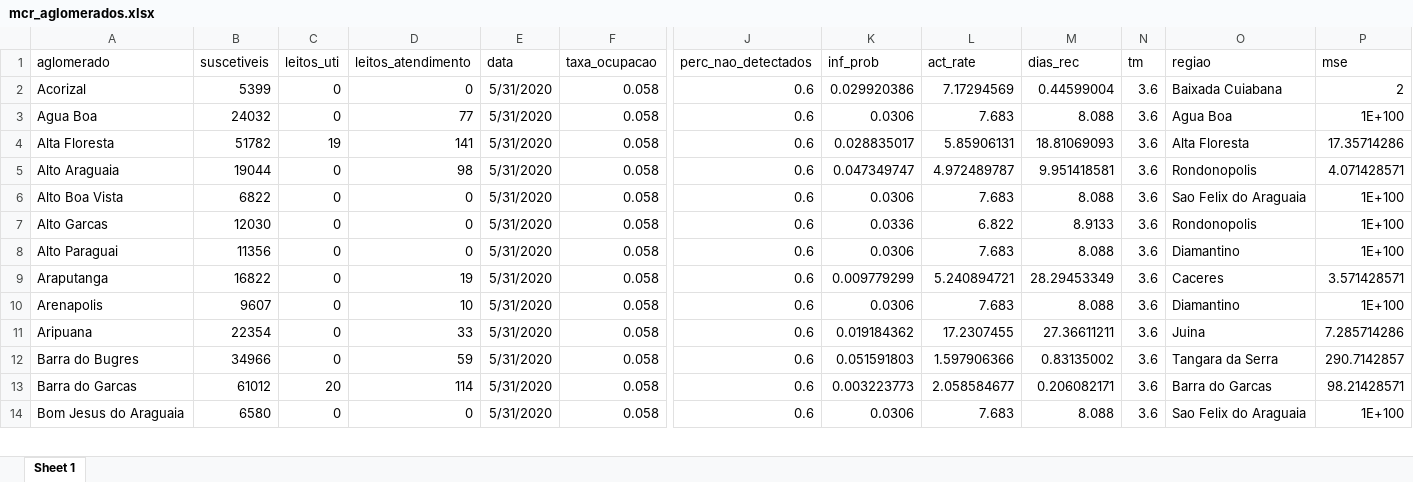
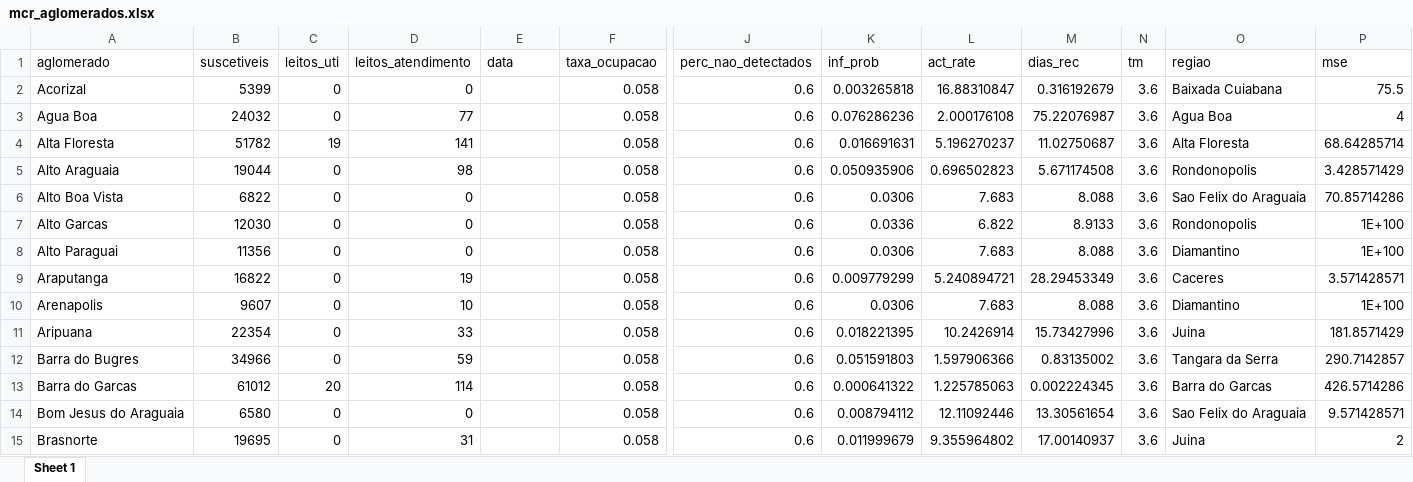
Before and after one commit to demusis/covid19_mt, an Excel workbook: mcr_aglomerados.xlsx, sheet Sheet 1, drawn as a sheet; only a part is shown, gaps mark what is left out; values as stored, in another font and other column widths than the file's, no borders; rows hold the shown columns only; the diff covers the shown part only; the diff names each change by its address in the sheet, - before the commit and + after, or states it on an @@ line.

```diff
--- a/mcr_aglomerados.xlsx (sheet Sheet 1)
+++ b/mcr_aglomerados.xlsx (sheet Sheet 1)
-E2:E14 (data): 5/31/2020
+E2:E14 (data): (empty)
-K2 (inf_prob): 0.029920386
+K2 (inf_prob): 0.003265818
-L2 (act_rate): 7.17294569
+L2 (act_rate): 16.88310847
-M2 (dias_rec): 0.44599004
+M2 (dias_rec): 0.316192679
-P2 (mse): 2
+P2 (mse): 75.5
-K3 (inf_prob): 0.0306
+K3 (inf_prob): 0.076286236
-L3 (act_rate): 7.683
+L3 (act_rate): 2.000176108
-M3 (dias_rec): 8.088
+M3 (dias_rec): 75.22076987
-P3 (mse): 1E+100
+P3 (mse): 4
-K4 (inf_prob): 0.028835017
+K4 (inf_prob): 0.016691631
-L4 (act_rate): 5.85906131
+L4 (act_rate): 5.196270237
-M4 (dias_rec): 18.81069093
+M4 (dias_rec): 11.02750687
-P4 (mse): 17.35714286
+P4 (mse): 68.64285714
-K5 (inf_prob): 0.047349747
+K5 (inf_prob): 0.050935906
-L5 (act_rate): 4.972489787
+L5 (act_rate): 0.696502823
-M5 (dias_rec): 9.951418581
+M5 (dias_rec): 5.671174508
-P5 (mse): 4.071428571
+P5 (mse): 3.428571429
-P6 (mse): 1E+100
+P6 (mse): 70.85714286
-K11 (inf_prob): 0.019184362
+K11 (inf_prob): 0.018221395
-L11 (act_rate): 17.2307455
+L11 (act_rate): 10.2426914
-M11 (dias_rec): 27.36611211
+M11 (dias_rec): 15.73427996
-P11 (mse): 7.285714286
+P11 (mse): 181.8571429
-K13 (inf_prob): 0.003223773
+K13 (inf_prob): 0.000641322
-L13 (act_rate): 2.058584677
+L13 (act_rate): 1.225785063
-M13 (dias_rec): 0.206082171
+M13 (dias_rec): 0.002224345
-P13 (mse): 98.21428571
+P13 (mse): 426.5714286
-K14 (inf_prob): 0.0306
+K14 (inf_prob): 0.008794112
-L14 (act_rate): 7.683
+L14 (act_rate): 12.11092446
-M14 (dias_rec): 8.088
+M14 (dias_rec): 13.30561654
-P14 (mse): 1E+100
+P14 (mse): 9.571428571
+row 15: Brasnorte | 19695 | 0 | 31 |  | 0.058 | 0.6 | 0.011999679 | 9.355964802 | 17.00140937 | 3.6 | Juina | 2
```
Also changed, not shown: 15 added rows and 278 edited cells elsewhere in this sheet, aglomerados.xlsx, evolucao_ers.xlsx, 52 other files.
